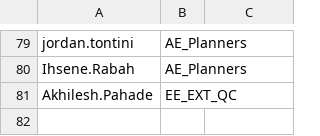
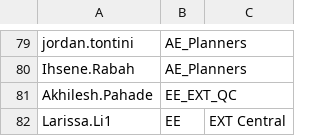
Before and after one commit to Ash-IPRANOps/Ash-IPRANOps.github.io, a CSV file: UAccess.csv, drawn as a sheet; only a part is shown, gaps mark what is left out; the diff names each change by its address in the sheet, - before the commit and + after, or states it on an @@ line.

Commit message:
Update UAccess.csv

```diff
--- a/UAccess.csv
+++ b/UAccess.csv
+row 82: Larissa.Li1 | EE | EXT Central
```
